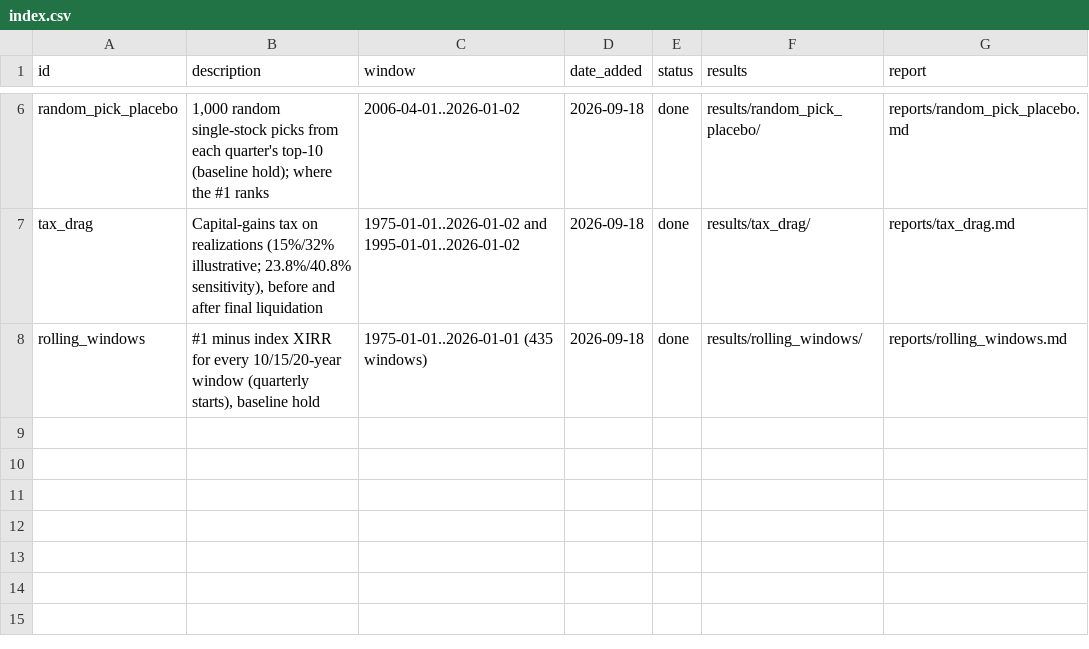
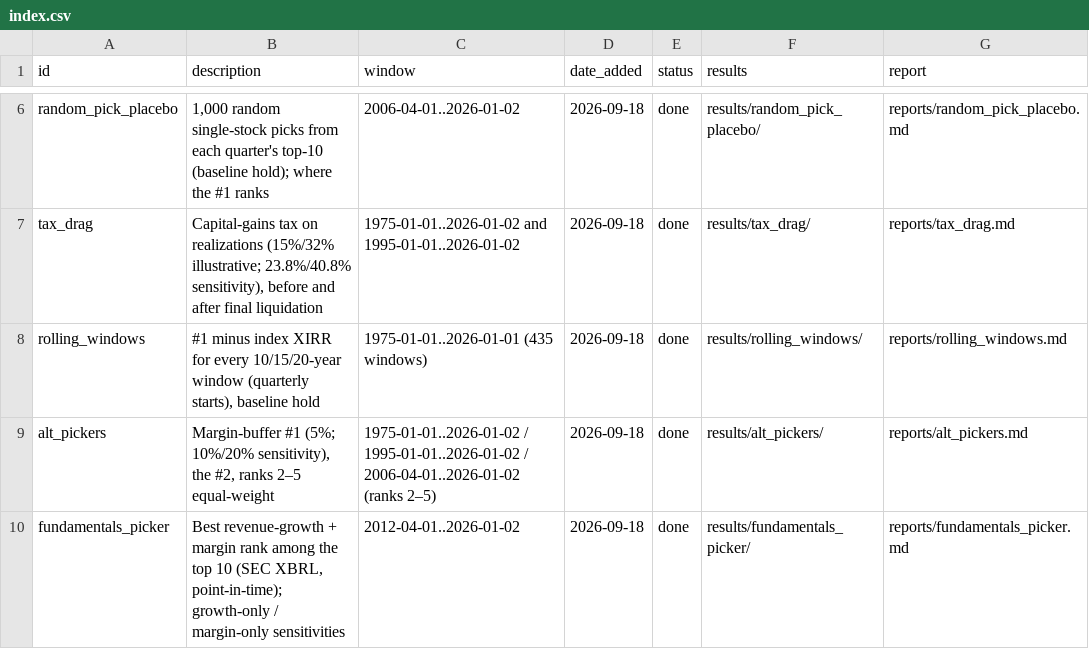
Before and after one commit to asndiallo/sp500-backtests, a CSV file: scenarios/index.csv, drawn as a sheet; only a part is shown, gaps mark what is left out.

```diff
--- a/scenarios/index.csv
+++ b/scenarios/index.csv
@@ -8 +8,3 @@ tax_drag,"Capital-gains tax on realizations (15%/32% illustrative; 23.8%/40.8% s
 rolling_windows,"#1 minus index XIRR for every 10/15/20-year window (quarterly starts), baseline hold",1975-01-01..2026-01-01 (435 windows),2026-09-18,done,results/rolling_windows/,reports/rolling_windows.md
+alt_pickers,"Margin-buffer #1 (5%; 10%/20% sensitivity), the #2, ranks 2–5 equal-weight",1975-01-01..2026-01-02 / 1995-01-01..2026-01-02 / 2006-04-01..2026-01-02 (ranks 2–5),2026-09-18,done,results/alt_pickers/,reports/alt_pickers.md
+fundamentals_picker,"Best revenue-growth + margin rank among the top 10 (SEC XBRL, point-in-time); growth-only / margin-only sensitivities",2012-04-01..2026-01-02,2026-09-18,done,results/fundamentals_picker/,reports/fundamentals_picker.md
```
Also changed, not shown: 22 other files.
